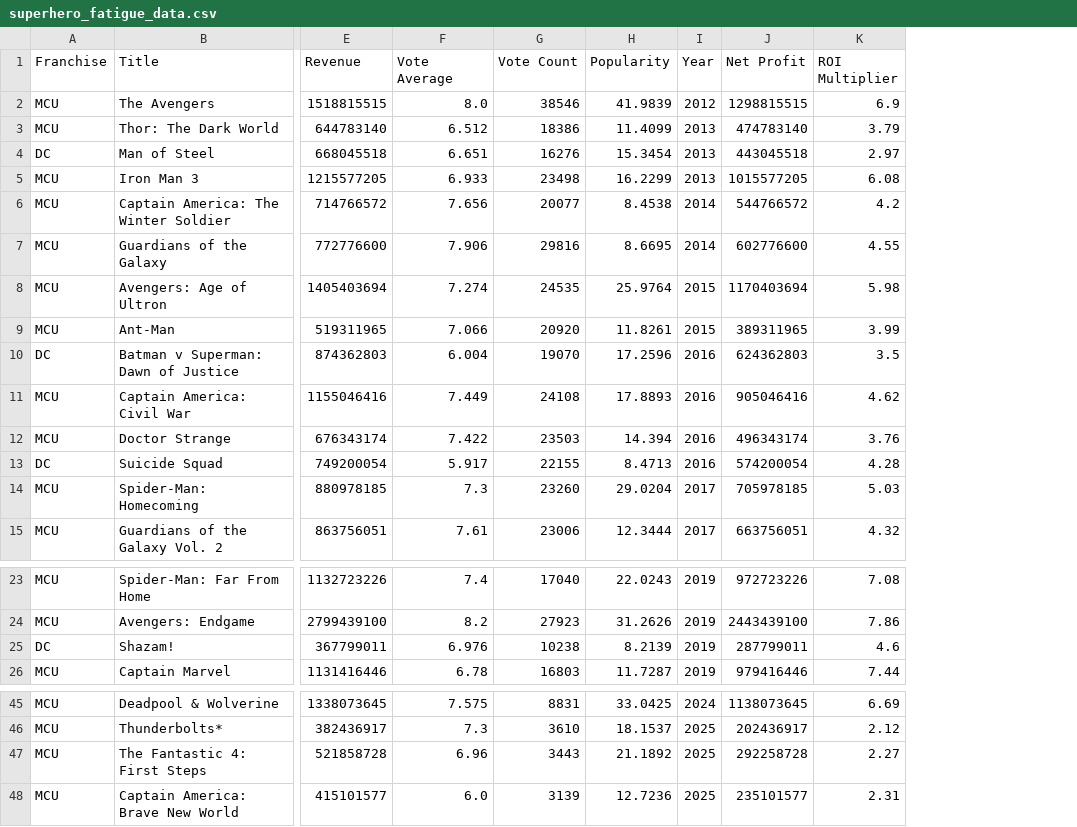
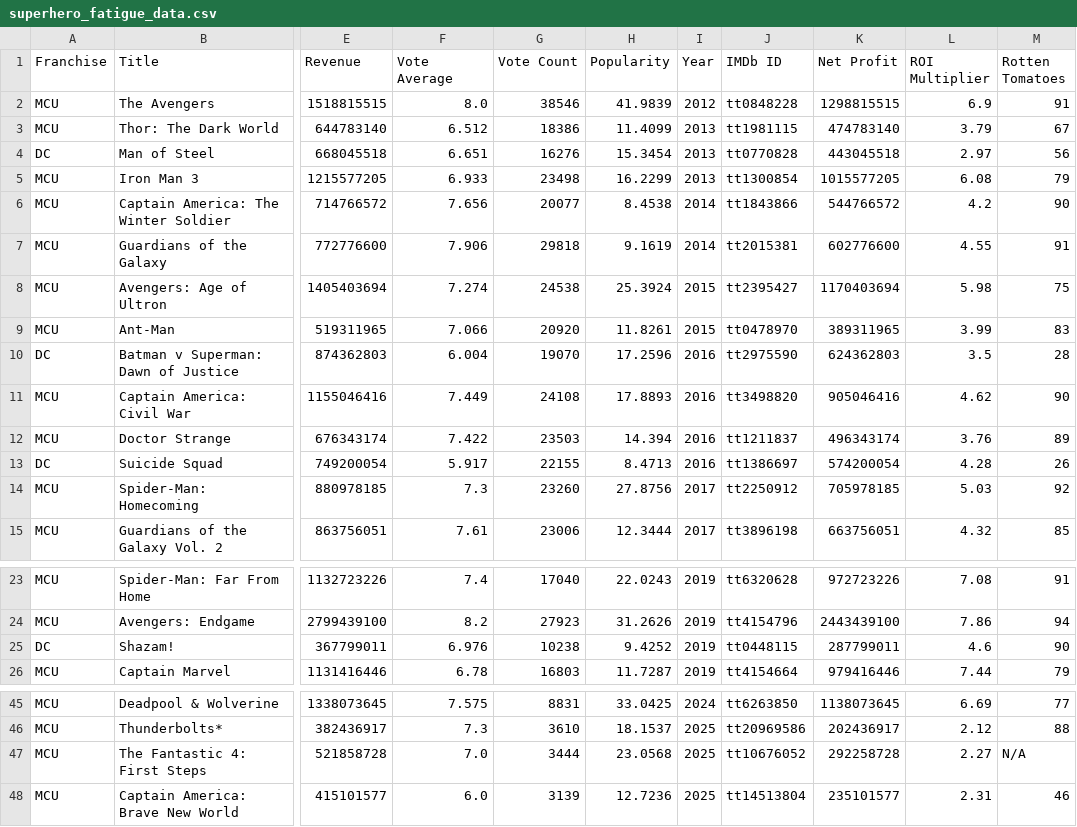
Before and after one commit to vahiyaaa/superhero-fatigue-analysis, a CSV file: superhero_fatigue_data.csv, drawn as a sheet; only a part is shown, gaps mark what is left out; the diff names each change by its address in the sheet, - before the commit and + after, or states it on an @@ line.

Commit message:
Finalized dataset with full fallback Rotten Tomatoes entries

```diff
--- a/superhero_fatigue_data.csv
+++ b/superhero_fatigue_data.csv
+column J (IMDb ID), rows 2-15: tt0848228 | tt1981115 | tt0770828 | tt1300854 | tt1843866 | tt2015381 | tt2395427 | tt0478970 | tt2975590 | tt3498820 | tt1211837 | tt1386697 | tt2250912 | tt3896198; rows 23-26: tt6320628 | tt4154796 | tt0448115 | tt4154664; rows 45-48: tt6263850 | tt20969586 | tt10676052 | tt14513804
+column M (Rotten Tomatoes), rows 2-15: 91 | 67 | 56 | 79 | 90 | 91 | 75 | 83 | 28 | 90 | 89 | 26 | 92 | 85; rows 23-26: 91 | 94 | 90 | 79; rows 45-48: 77 | 88 | N/A | 46
-G7 (Vote Count): 29816
+G7 (Vote Count): 29818
-H7 (Popularity): 8.6695
+H7 (Popularity): 9.1619
-G8 (Vote Count): 24535
+G8 (Vote Count): 24538
-H8 (Popularity): 25.9764
+H8 (Popularity): 25.3924
-H14 (Popularity): 29.0204
+H14 (Popularity): 27.8756
-H25 (Popularity): 8.2139
+H25 (Popularity): 9.4252
-F47 (Vote Average): 6.96
+F47 (Vote Average): 7.0
-G47 (Vote Count): 3443
+G47 (Vote Count): 3444
-H47 (Popularity): 21.1892
+H47 (Popularity): 23.0568
```
Also changed, not shown: 2 other files.
